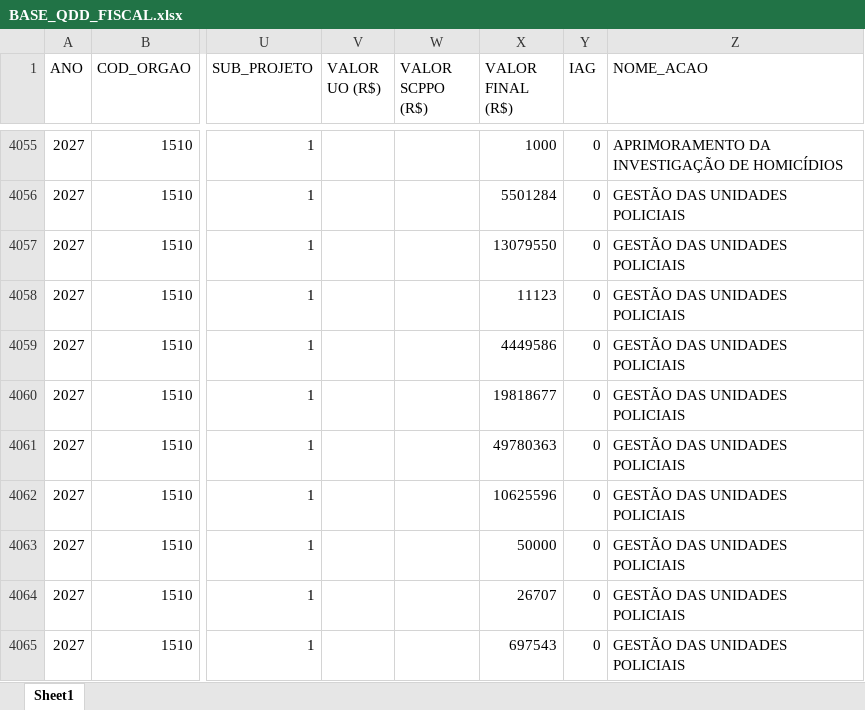
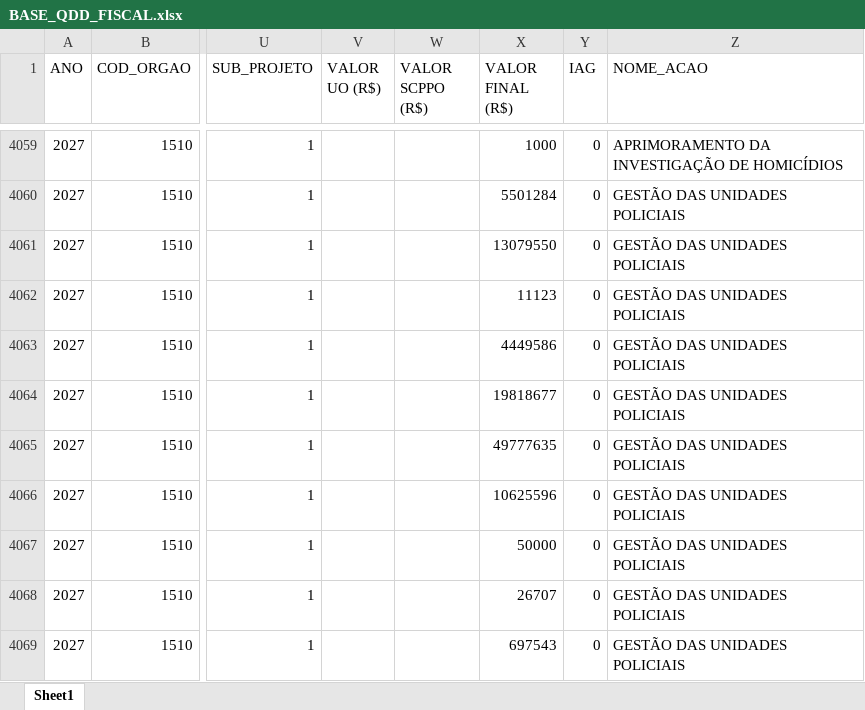
Before and after one commit to splor-mg/dados-ppo-2027, an Excel workbook: data/BASE_QDD_FISCAL.xlsx, sheet Sheet1, drawn as a sheet; only a part is shown, gaps mark what is left out; values as stored, in another font and other column widths than the file's, no borders; addresses are those after the commit; the diff covers the shown part only; the diff names each change by its address in the sheet, - before the commit and + after, or states it on an @@ line.

```diff
--- a/data/BASE_QDD_FISCAL.xlsx (sheet Sheet1)
+++ b/data/BASE_QDD_FISCAL.xlsx (sheet Sheet1)
-X4065 (VALOR FINAL (R$)): 49780363
+X4065 (VALOR FINAL (R$)): 49777635
```
Also changed, not shown: 5 added rows, 1 removed row and 22 edited cells elsewhere in this sheet, data/BASE_DETALHAMENTO_OBRAS.xlsx, data/BASE_ORCAM_DESPESA_ITEM_FISCAL.xlsx, 6 other files.
